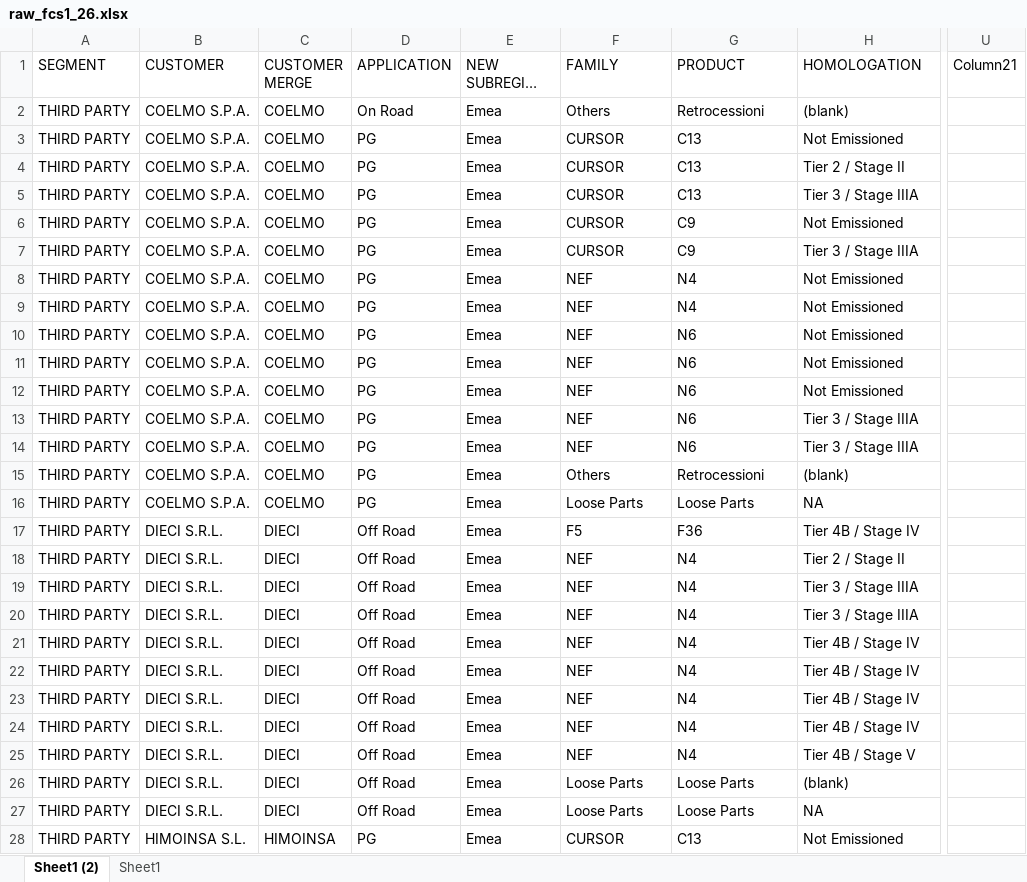
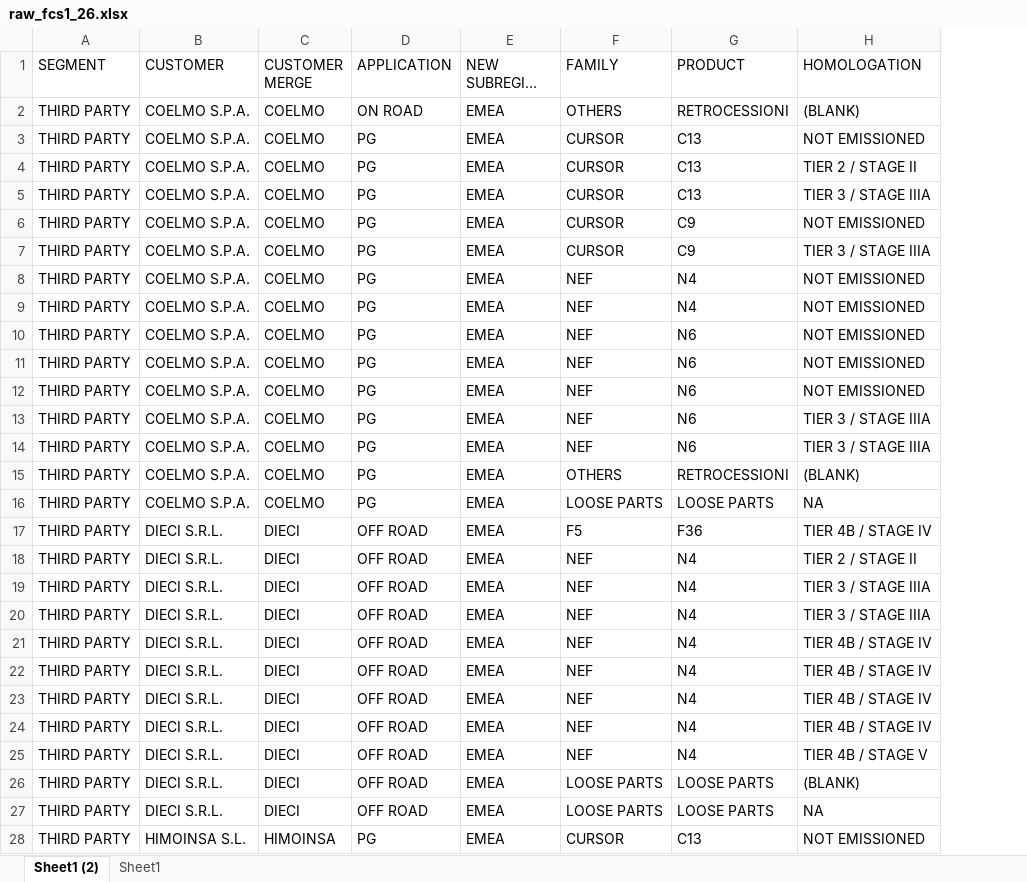
Before and after one commit to aycangelenIvecogroup/volpe-analysis, an Excel workbook: data/raw/raw_fcs1_26.xlsx, sheet Sheet1 (2), drawn as a sheet; only a part is shown, gaps mark what is left out; long unchanged cells end in …; values as stored, in another font and other column widths than the file's, no borders; table styles not drawn; the diff covers the shown part only; the diff names each change by its address in the sheet, - before the commit and + after, or states it on an @@ line.

```diff
--- a/data/raw/raw_fcs1_26.xlsx (sheet Sheet1 (2))
+++ b/data/raw/raw_fcs1_26.xlsx (sheet Sheet1 (2))
-column U (Column21), empty
-D2 (APPLICATION): On Road
+D2 (APPLICATION): ON ROAD
-E2:E28 (NEW SUBREGION level 1): Emea
+E2:E28 (NEW SUBREGION level 1): EMEA
-F2 (FAMILY): Others
+F2 (FAMILY): OTHERS
-G2 (PRODUCT): Retrocessioni
+G2 (PRODUCT): RETROCESSIONI
-H2 (HOMOLOGATION): (blank)
+H2 (HOMOLOGATION): (BLANK)
-H3 (HOMOLOGATION): Not Emissioned
+H3 (HOMOLOGATION): NOT EMISSIONED
-H4 (HOMOLOGATION): Tier 2 / Stage II
+H4 (HOMOLOGATION): TIER 2 / STAGE II
-H5 (HOMOLOGATION): Tier 3 / Stage IIIA
+H5 (HOMOLOGATION): TIER 3 / STAGE IIIA
-H6 (HOMOLOGATION): Not Emissioned
+H6 (HOMOLOGATION): NOT EMISSIONED
-H7 (HOMOLOGATION): Tier 3 / Stage IIIA
+H7 (HOMOLOGATION): TIER 3 / STAGE IIIA
-H8:H12 (HOMOLOGATION): Not Emissioned
+H8:H12 (HOMOLOGATION): NOT EMISSIONED
-H13:H14 (HOMOLOGATION): Tier 3 / Stage IIIA
+H13:H14 (HOMOLOGATION): TIER 3 / STAGE IIIA
-F15 (FAMILY): Others
+F15 (FAMILY): OTHERS
-G15 (PRODUCT): Retrocessioni
+G15 (PRODUCT): RETROCESSIONI
-H15 (HOMOLOGATION): (blank)
+H15 (HOMOLOGATION): (BLANK)
-F16 (FAMILY): Loose Parts
+F16 (FAMILY): LOOSE PARTS
-G16 (PRODUCT): Loose Parts
+G16 (PRODUCT): LOOSE PARTS
-D17:D27 (APPLICATION): Off Road
+D17:D27 (APPLICATION): OFF ROAD
-H17 (HOMOLOGATION): Tier 4B / Stage IV
+H17 (HOMOLOGATION): TIER 4B / STAGE IV
-H18 (HOMOLOGATION): Tier 2 / Stage II
+H18 (HOMOLOGATION): TIER 2 / STAGE II
-H19:H20 (HOMOLOGATION): Tier 3 / Stage IIIA
+H19:H20 (HOMOLOGATION): TIER 3 / STAGE IIIA
-H21:H24 (HOMOLOGATION): Tier 4B / Stage IV
+H21:H24 (HOMOLOGATION): TIER 4B / STAGE IV
-H25 (HOMOLOGATION): Tier 4B / Stage V
+H25 (HOMOLOGATION): TIER 4B / STAGE V
-F26:F27 (FAMILY): Loose Parts
+F26:F27 (FAMILY): LOOSE PARTS
-G26:G27 (PRODUCT): Loose Parts
+G26:G27 (PRODUCT): LOOSE PARTS
-H26 (HOMOLOGATION): (blank)
+H26 (HOMOLOGATION): (BLANK)
-H28 (HOMOLOGATION): Not Emissioned
+H28 (HOMOLOGATION): NOT EMISSIONED
```
Also changed, not shown: 1224 edited cells elsewhere in this sheet, data/raw/raw_agm03.xlsx, data/raw/raw_agm_c12_2025.xlsx, 5 other files.
